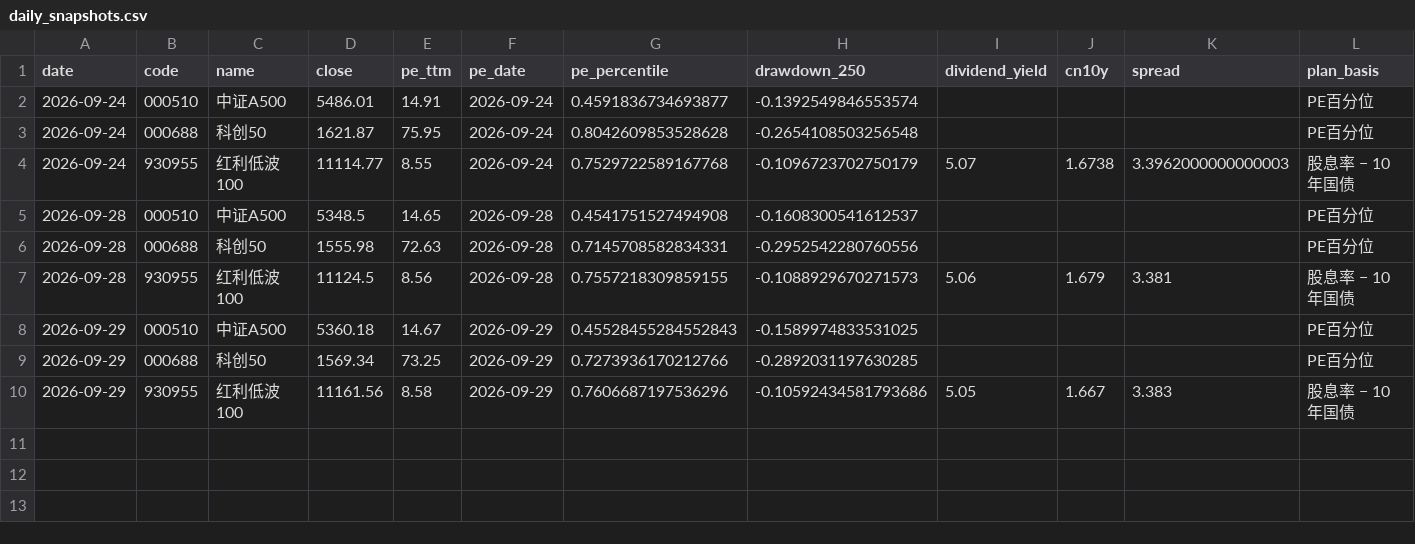
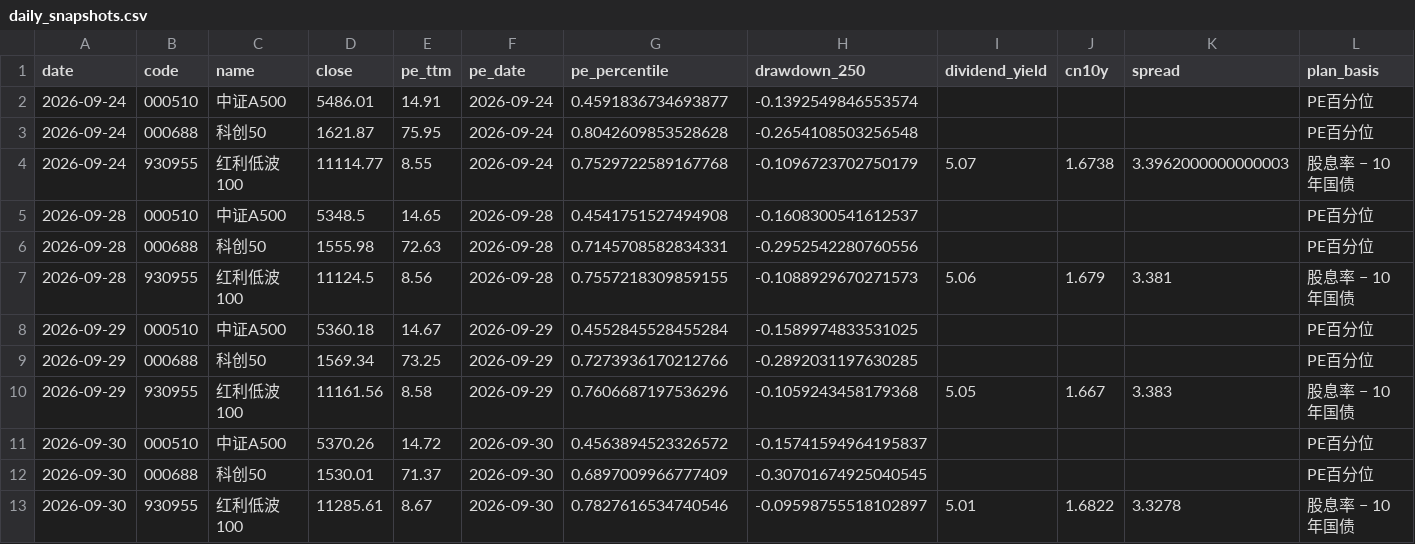
Before and after one commit to ConnieLH/etf-monitor-cloud, a CSV file: history/daily_snapshots.csv, drawn as a sheet; only a part is shown; rows hold the shown columns only; the diff names each change by its address in the sheet, - before the commit and + after, or states it on an @@ line.

```diff
--- a/history/daily_snapshots.csv
+++ b/history/daily_snapshots.csv
-G8 (pe_percentile): 0.45528455284552843
+G8 (pe_percentile): 0.4552845528455284
-H10 (drawdown_250): -0.10592434581793686
+H10 (drawdown_250): -0.1059243458179368
+row 11: 2026-09-30 | 000510 | 中证A500 | 5370.26 | 14.72 | 2026-09-30 | 0.4563894523326572 | -0.15741594964195837 |  |  |  | PE百分位
+row 12: 2026-09-30 | 000688 | 科创50 | 1530.01 | 71.37 | 2026-09-30 | 0.6897009966777409 | -0.30701674925040545 |  |  |  | PE百分位
+row 13: 2026-09-30 | 930955 | 红利低波100 | 11285.61 | 8.67 | 2026-09-30 | 0.7827616534740546 | -0.09598755518102897 | 5.01 | 1.6822 | 3.3278 | 股息率 − 10年国债
```
Also changed, not shown: history/dividend_yield_history.csv.
